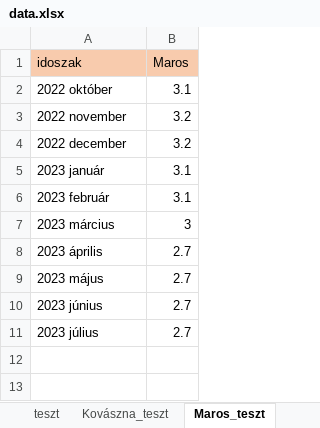
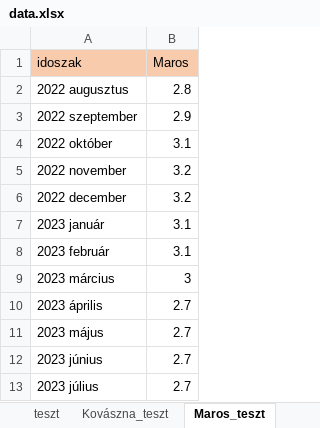
Before and after one commit to krisztiankarolyi/AllamVizsga, an Excel workbook: data.xlsx, sheet Maros_teszt, drawn as a sheet; values as stored, in another font and other column widths than the file's, no borders; the diff names each change by its address in the sheet, - before the commit and + after, or states it on an @@ line.

```diff
--- a/data.xlsx (sheet Maros_teszt)
+++ b/data.xlsx (sheet Maros_teszt)
+row 2: 2022 augusztus | 2.8
+row 3: 2022 szeptember | 2.9
```
Also changed, not shown: sheet teszt, sheet data, sheet Kovászna_teszt, sheet Hargita_teszt, sheet Maros, sheet Hargita, 1 more sheet, 2 other files.
